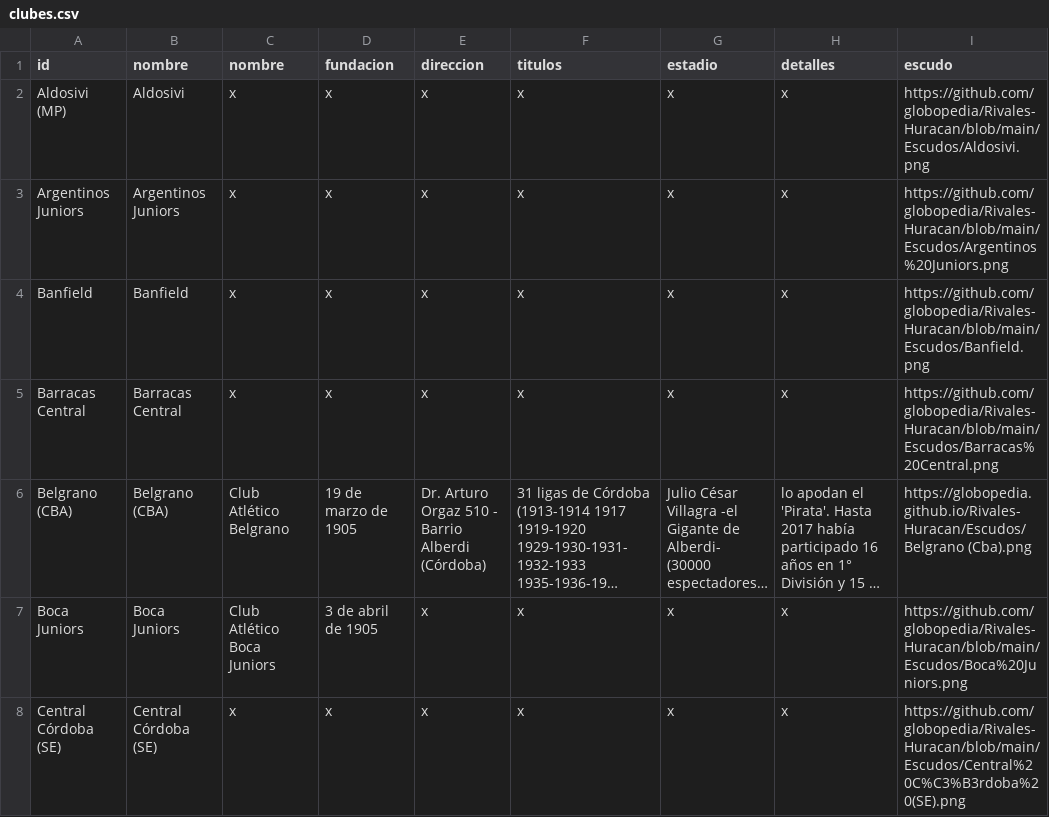
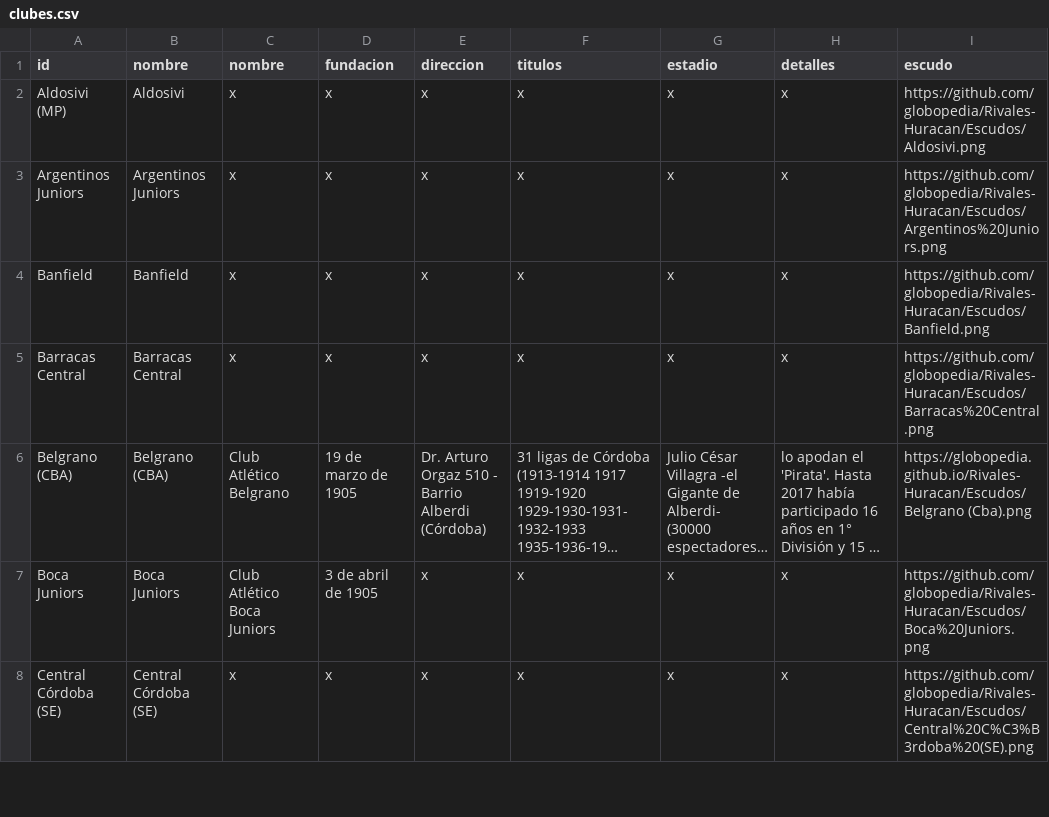
Before and after one commit to globopedia/Lubs, a CSV file: clubes.csv, drawn as a sheet; only a part is shown; long unchanged cells end in …; the diff covers the shown part only; the diff names each change by its address in the sheet, - before the commit and + after, or states it on an @@ line.

Commit message:
Update clubes.csv

```diff
--- a/clubes.csv
+++ b/clubes.csv
-I2 (escudo): https://github.com/globopedia/Rivales-Huracan/blob/main/Escudos/Aldosivi.png
+I2 (escudo): https://github.com/globopedia/Rivales-Huracan/Escudos/Aldosivi.png
-I3 (escudo): https://github.com/globopedia/Rivales-Huracan/blob/main/Escudos/Argentinos%20Juniors.png
+I3 (escudo): https://github.com/globopedia/Rivales-Huracan/Escudos/Argentinos%20Juniors.png
-I4 (escudo): https://github.com/globopedia/Rivales-Huracan/blob/main/Escudos/Banfield.png
+I4 (escudo): https://github.com/globopedia/Rivales-Huracan/Escudos/Banfield.png
-I5 (escudo): https://github.com/globopedia/Rivales-Huracan/blob/main/Escudos/Barracas%20Central.png
+I5 (escudo): https://github.com/globopedia/Rivales-Huracan/Escudos/Barracas%20Central.png
-I7 (escudo): https://github.com/globopedia/Rivales-Huracan/blob/main/Escudos/Boca%20Juniors.png
+I7 (escudo): https://github.com/globopedia/Rivales-Huracan/Escudos/Boca%20Juniors.png
-I8 (escudo): https://github.com/globopedia/Rivales-Huracan/blob/main/Escudos/Central%20C%C3%B3rdoba%20(SE).png
+I8 (escudo): https://github.com/globopedia/Rivales-Huracan/Escudos/Central%20C%C3%B3rdoba%20(SE).png
```
Also changed, not shown: 21 edited cells elsewhere in this file.
